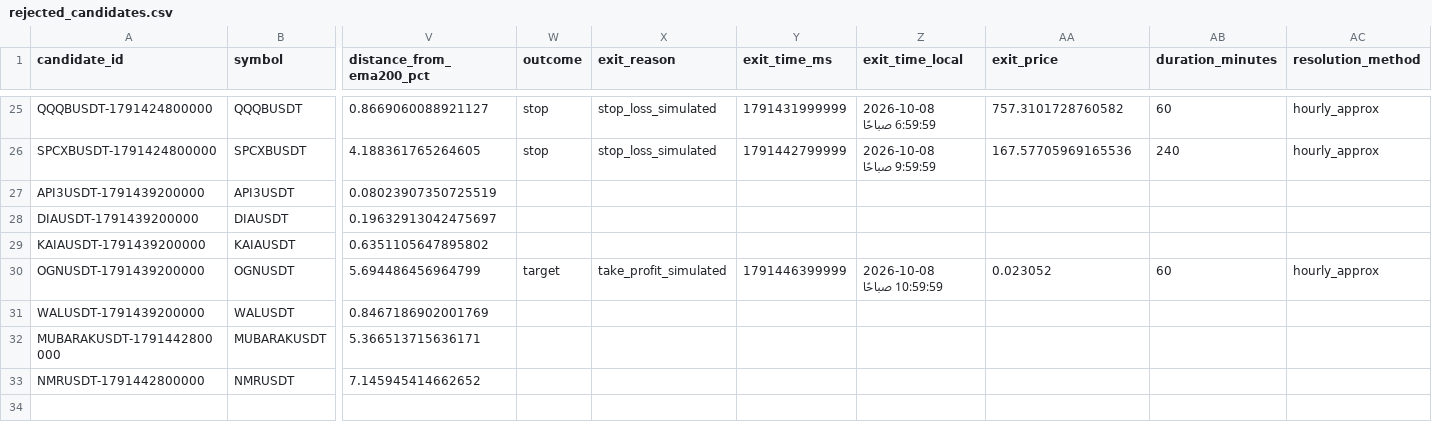
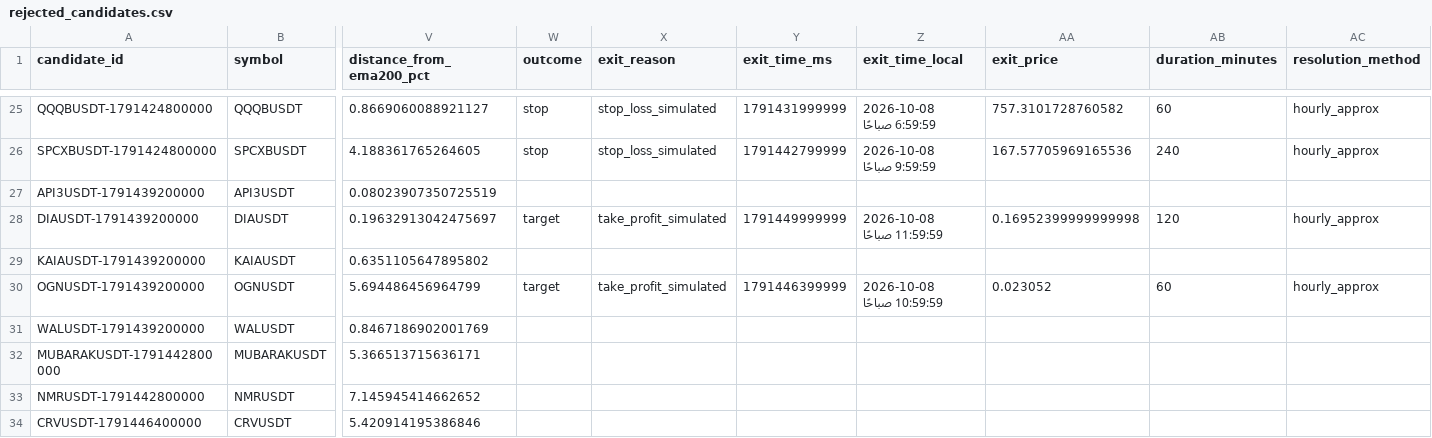
Before and after one commit to turky4500/binance-spot-usdt-signal-bot, a CSV file: data/rejected_candidates.csv, drawn as a sheet; only a part is shown, gaps mark what is left out; rows hold the shown columns only; the diff names each change by its address in the sheet, - before the commit and + after, or states it on an @@ line.

```diff
--- a/data/rejected_candidates.csv
+++ b/data/rejected_candidates.csv
-W28 (outcome): (empty)
+W28 (outcome): target
-X28 (exit_reason): (empty)
+X28 (exit_reason): take_profit_simulated
-Y28 (exit_time_ms): (empty)
+Y28 (exit_time_ms): 1791449999999
-Z28 (exit_time_local): (empty)
+Z28 (exit_time_local): 2026-10-08 11:59:59 صباحًا
-AA28 (exit_price): (empty)
+AA28 (exit_price): 0.16952399999999998
-AB28 (duration_minutes): (empty)
+AB28 (duration_minutes): 120
-AC28 (resolution_method): (empty)
+AC28 (resolution_method): hourly_approx
+row 34: CRVUSDT-1791446400000 | CRVUSDT | 5.420914195386846
```
Also changed, not shown: 1 other file.
